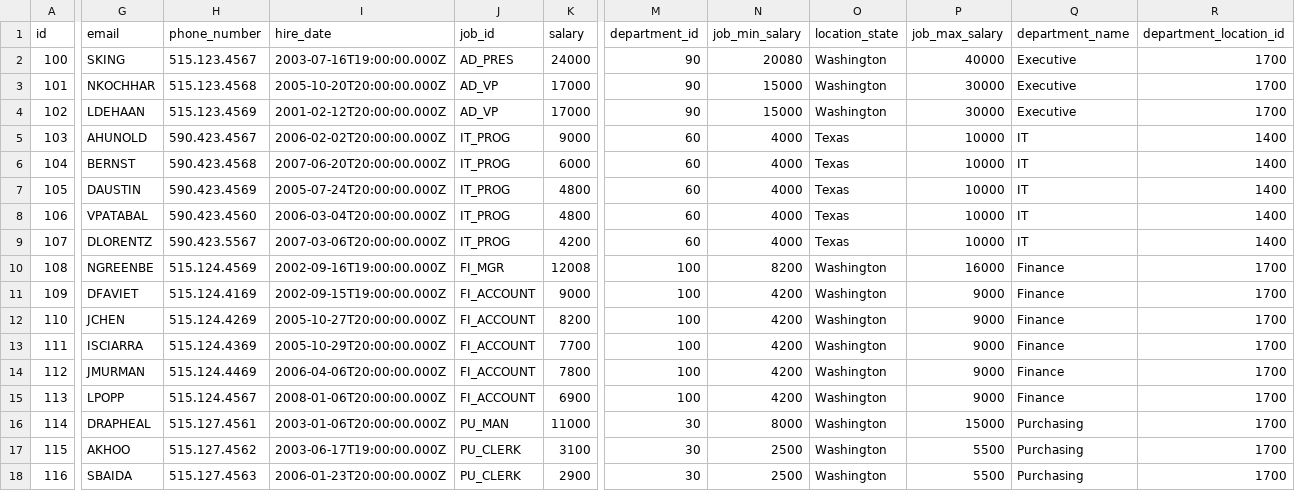
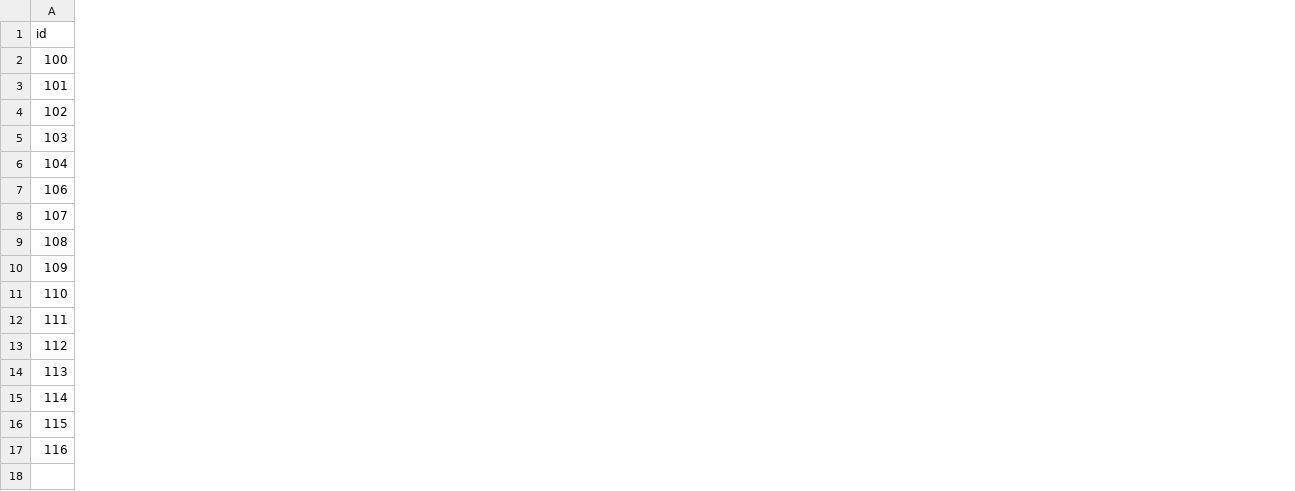
Before and after one commit to Murathaslak/Express-RESTFull-API, a CSV file: users.csv, drawn as a sheet; only a part is shown, gaps mark what is left out; rows hold the shown columns only; the diff covers the shown part only; the diff names each change by its address in the sheet, - before the commit and + after, or states it on an @@ line.

Commit message:
Update users.csv

```diff
--- a/users.csv
+++ b/users.csv
-column G (email), rows 2-6: SKING | NKOCHHAR | LDEHAAN | AHUNOLD | BERNST; rows 8-18: VPATABAL | DLORENTZ | NGREENBE | DFAVIET | JCHEN | ISCIARRA | JMURMAN | LPOPP | DRAPHEAL | AKHOO | SBAIDA
-column H (phone_number), rows 2-6: 515.123.4567 | 515.123.4568 | 515.123.4569 | 590.423.4567 | 590.423.4568; rows 8-18: 590.423.4560 | 590.423.5567 | 515.124.4569 | 515.124.4169 | 515.124.4269 | 515.124.4369 | 515.124.4469 | 515.124.4567 | 515.127.4561 | 515.127.4562 | 515.127.4563
-column I (hire_date), rows 2-6: 2003-07-16T19:00:00.000Z | 2005-10-20T20:00:00.000Z | 2001-02-12T20:00:00.000Z | 2006-02-02T20:00:00.000Z | 2007-06-20T20:00:00.000Z; rows 8-18: 2006-03-04T20:00:00.000Z | 2007-03-06T20:00:00.000Z | 2002-09-16T19:00:00.000Z | 2002-09-15T19:00:00.000Z | 2005-10-27T20:00:00.000Z | 2005-10-29T20:00:00.000Z | 2006-04-06T20:00:00.000Z | 2008-01-06T20:00:00.000Z | 2003-01-06T20:00:00.000Z | 2003-06-17T19:00:00.000Z | 2006-01-23T20:00:00.000Z
-column J (job_id), rows 2-6: AD_PRES | AD_VP | AD_VP | IT_PROG | IT_PROG; rows 8-18: IT_PROG | IT_PROG | FI_MGR | FI_ACCOUNT | FI_ACCOUNT | FI_ACCOUNT | FI_ACCOUNT | FI_ACCOUNT | PU_MAN | PU_CLERK | PU_CLERK
-column K (salary), rows 2-6: 24000 | 17000 | 17000 | 9000 | 6000; rows 8-18: 4800 | 4200 | 12008 | 9000 | 8200 | 7700 | 7800 | 6900 | 11000 | 3100 | 2900
-column M (department_id), rows 2-6: 90 | 90 | 90 | 60 | 60; rows 8-18: 60 | 60 | 100 | 100 | 100 | 100 | 100 | 100 | 30 | 30 | 30
-column N (job_min_salary), rows 2-6: 20080 | 15000 | 15000 | 4000 | 4000; rows 8-18: 4000 | 4000 | 8200 | 4200 | 4200 | 4200 | 4200 | 4200 | 8000 | 2500 | 2500
-column O (location_state), rows 2-6: Washington | Washington | Washington | Texas | Texas; rows 8-18: Texas | Texas | Washington | Washington | Washington | Washington | Washington | Washington | Washington | Washington | Washington
-column P (job_max_salary), rows 2-6: 40000 | 30000 | 30000 | 10000 | 10000; rows 8-18: 10000 | 10000 | 16000 | 9000 | 9000 | 9000 | 9000 | 9000 | 15000 | 5500 | 5500
-column Q (department_name), rows 2-6: Executive | Executive | Executive | IT | IT; rows 8-18: IT | IT | Finance | Finance | Finance | Finance | Finance | Finance | Purchasing | Purchasing | Purchasing
-column R (department_location_id), rows 2-6: 1700 | 1700 | 1700 | 1400 | 1400; rows 8-18: 1400 | 1400 | 1700 | 1700 | 1700 | 1700 | 1700 | 1700 | 1700 | 1700 | 1700
-row 7: 105 | DAUSTIN | 590.423.4569 | 2005-07-24T20:00:00.000Z | IT_PROG | 4800 | 60 | 4000 | Texas | 10000 | IT | 1400
```
Also changed, not shown: 7 removed columns elsewhere in this file.
